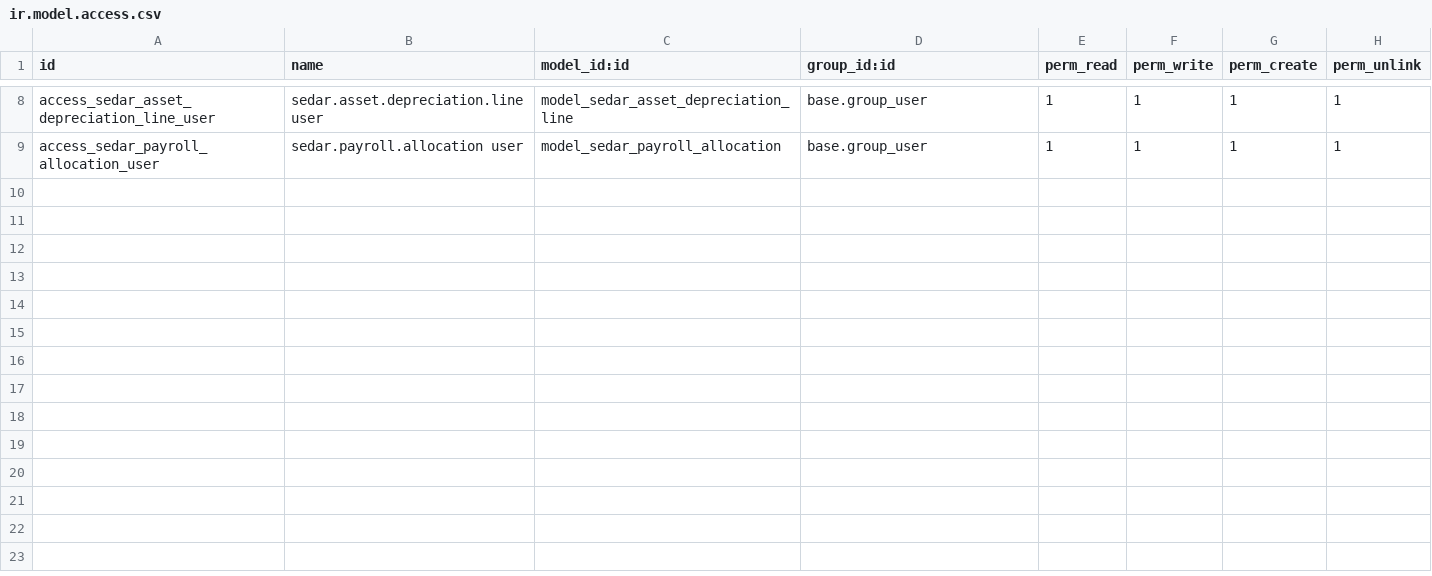
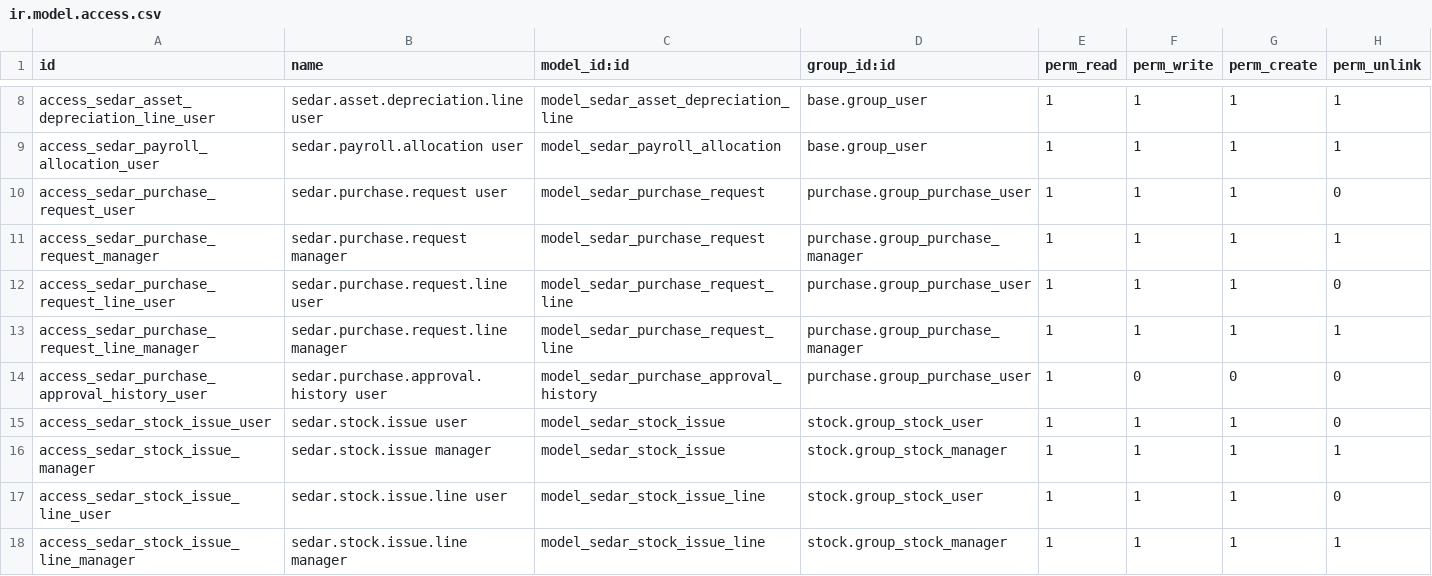
Before and after one commit to MannLester/sedar-project, a CSV file: addons/sedar_operations_integration/security/ir.model.access.csv, drawn as a sheet; only a part is shown, gaps mark what is left out; the diff names each change by its address in the sheet, - before the commit and + after, or states it on an @@ line.

Commit message:
Connect purchase requests to vessel stock

```diff
--- a/addons/sedar_operations_integration/security/ir.model.access.csv
+++ b/addons/sedar_operations_integration/security/ir.model.access.csv
+row 10: access_sedar_purchase_request_user | sedar.purchase.request user | model_sedar_purchase_request | purchase.group_purchase_user | 1 | 1 | 1 | 0
+row 11: access_sedar_purchase_request_manager | sedar.purchase.request manager | model_sedar_purchase_request | purchase.group_purchase_manager | 1 | 1 | 1 | 1
+row 12: access_sedar_purchase_request_line_user | sedar.purchase.request.line user | model_sedar_purchase_request_line | purchase.group_purchase_user | 1 | 1 | 1 | 0
+row 13: access_sedar_purchase_request_line_manager | sedar.purchase.request.line manager | model_sedar_purchase_request_line | purchase.group_purchase_manager | 1 | 1 | 1 | 1
+row 14: access_sedar_purchase_approval_history_user | sedar.purchase.approval.history user | model_sedar_purchase_approval_history | purchase.group_purchase_user | 1 | 0 | 0 | 0
+row 15: access_sedar_stock_issue_user | sedar.stock.issue user | model_sedar_stock_issue | stock.group_stock_user | 1 | 1 | 1 | 0
+row 16: access_sedar_stock_issue_manager | sedar.stock.issue manager | model_sedar_stock_issue | stock.group_stock_manager | 1 | 1 | 1 | 1
+row 17: access_sedar_stock_issue_line_user | sedar.stock.issue.line user | model_sedar_stock_issue_line | stock.group_stock_user | 1 | 1 | 1 | 0
+row 18: access_sedar_stock_issue_line_manager | sedar.stock.issue.line manager | model_sedar_stock_issue_line | stock.group_stock_manager | 1 | 1 | 1 | 1
```
Also changed, not shown: 7 other files.
